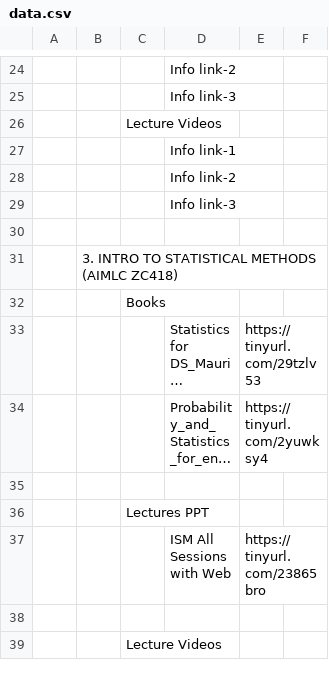
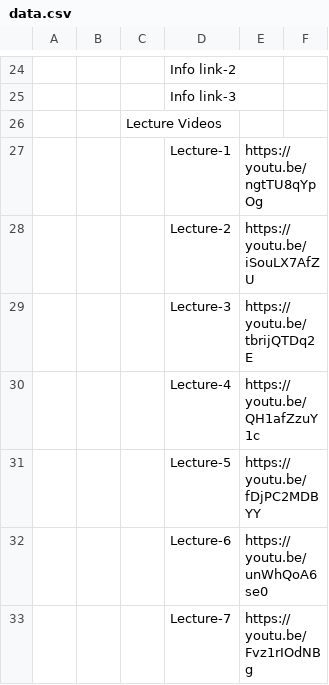
Before and after one commit to Isolatedislands/PapuaIsland, a CSV file: data.csv, drawn as a sheet; only a part is shown, gaps mark what is left out; the shorter side is filled out with more unchanged rows; long unchanged cells end in …; the diff covers the shown part only; the diff names each change by its address in the sheet, - before the commit and + after, or states it on an @@ line.

```diff
--- a/data.csv
+++ b/data.csv
@@ row 27 moved to row 268: Info link-1 @@
@@ row 28 moved to row 269: Info link-2 @@
@@ row 29 moved to row 270: Info link-3 @@
+row 27:  |  |  | Lecture-1 | https://youtu.be/ngtTU8qYpOg
+row 28:  |  |  | Lecture-2 | https://youtu.be/iSouLX7AfZU
+row 29:  |  |  | Lecture-3 | https://youtu.be/tbrijQTDq2E
+row 30:  |  |  | Lecture-4 | https://youtu.be/QH1afZzuY1c
+row 31:  |  |  | Lecture-5 | https://youtu.be/fDjPC2MDBYY
+row 32:  |  |  | Lecture-6 | https://youtu.be/unWhQoA6se0
+row 33:  |  |  | Lecture-7 | https://youtu.be/Fvz1rIOdNBg
```
Also changed, not shown: 38 added rows, 13 removed rows, 30 moved rows and 7 edited cells elsewhere in this file, 8 other files.
